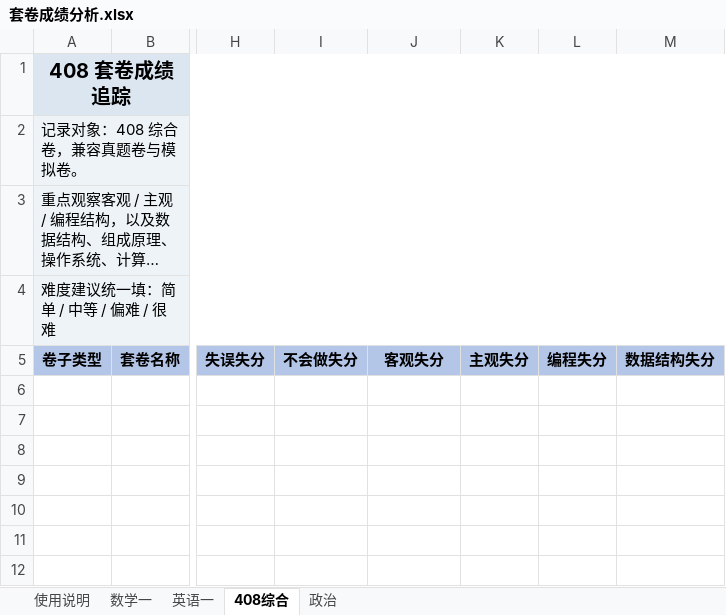
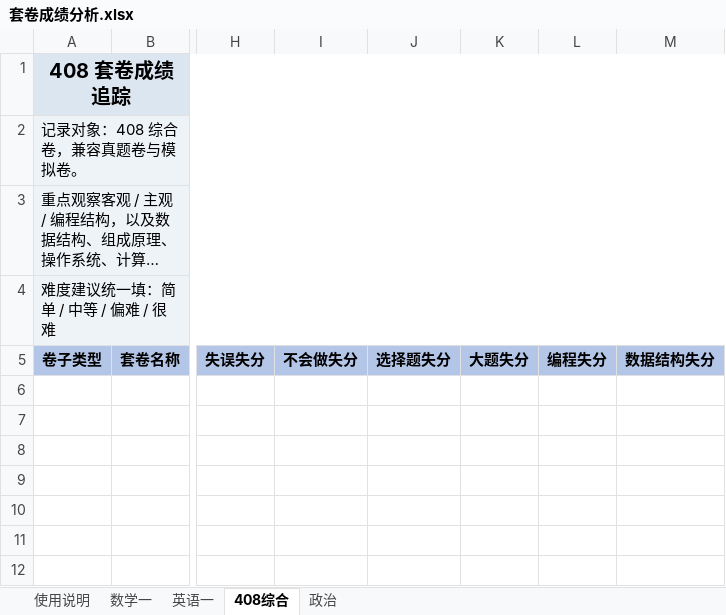
Before and after one commit to TsukiKumiho/obsidian_notes, an Excel workbook: 套卷成绩分析.xlsx, sheet 408综合, drawn as a sheet; only a part is shown, gaps mark what is left out; long unchanged cells end in …; values as stored, in another font and other column widths than the file's, no borders; conditional formats not drawn; the diff names each change by its address in the sheet, - before the commit and + after, or states it on an @@ line.

```diff
--- a/套卷成绩分析.xlsx (sheet 408综合)
+++ b/套卷成绩分析.xlsx (sheet 408综合)
-J5: 客观失分
+J5: 选择题失分
-K5: 主观失分
+K5: 大题失分
```
Also changed, not shown: sheet 数学一, 5 other files.
